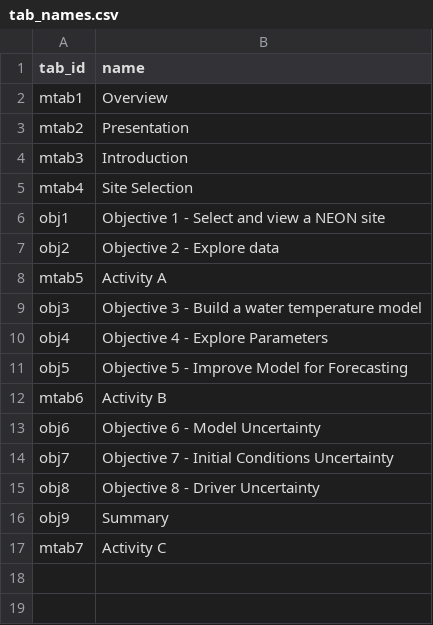
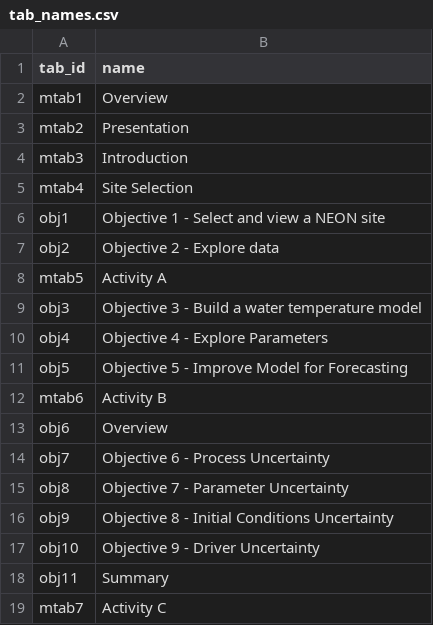
Before and after one commit to MacrosystemsEDDIE/module6, a CSV file: data/tab_names.csv, drawn as a sheet.

Commit message:
Added slide decks and broke up Model UC tab into Process & Parameter UC

```diff
--- a/data/tab_names.csv
+++ b/data/tab_names.csv
@@ -12,6 +12,8 @@ obj5,Objective 5 - Improve Model for Forecasting
 mtab6,Activity B
-obj6,Objective 6 - Model Uncertainty
-obj7,Objective 7 - Initial Conditions Uncertainty
-obj8,Objective 8 - Driver Uncertainty
-obj9,Summary
+obj6,Overview
+obj7,Objective 6 - Process Uncertainty
+obj8,Objective 7 - Parameter Uncertainty
+obj9,Objective 8 - Initial Conditions Uncertainty
+obj10,Objective 9 - Driver Uncertainty
+obj11,Summary
 mtab7,Activity C
```
Also changed, not shown: 3 other files.
